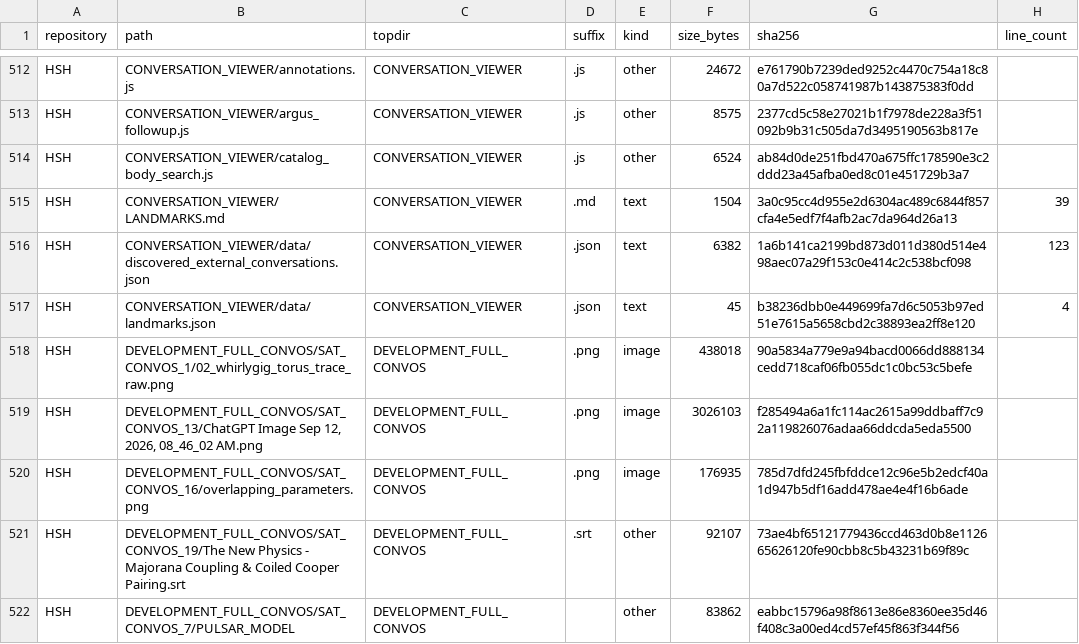
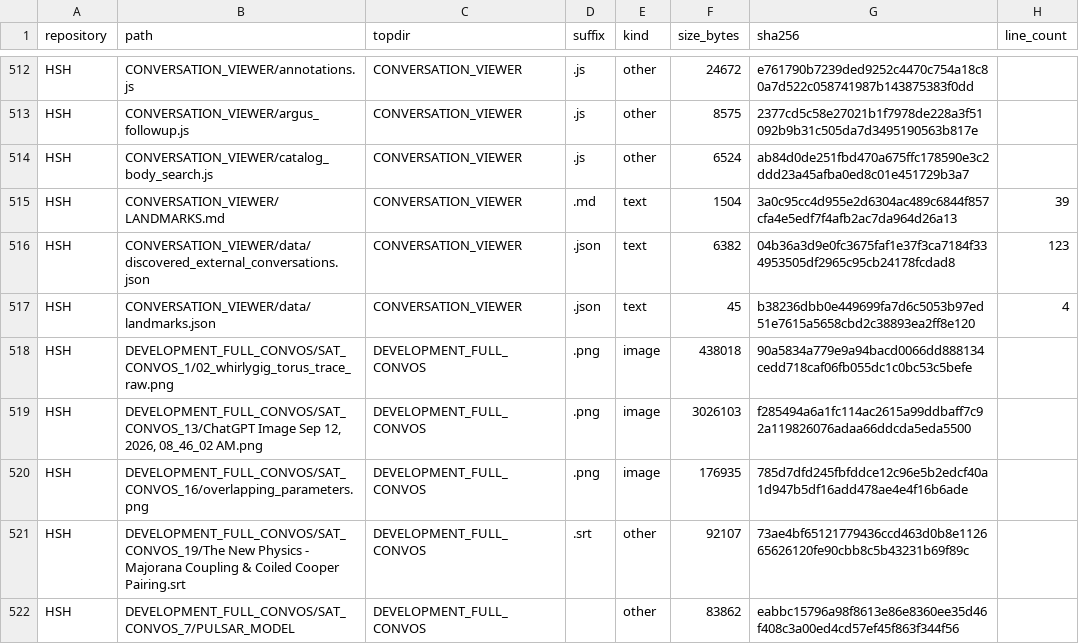
Before and after one commit to Satobloc/HSH_RESOURCES, a CSV file: SOURCE_INVENTORY/SABLE/source_inventory_run/sample.csv, drawn as a sheet; only a part is shown, gaps mark what is left out; the diff covers the shown part only.

```diff
--- a/SOURCE_INVENTORY/SABLE/source_inventory_run/sample.csv
+++ b/SOURCE_INVENTORY/SABLE/source_inventory_run/sample.csv
@@ -515,3 +515,3 @@ HSH,CONVERSATION_VIEWER/catalog_body_search.js,CONVERSATION_VIEWER,.js,other,652
 HSH,CONVERSATION_VIEWER/LANDMARKS.md,CONVERSATION_VIEWER,.md,text,1504,3a0c95cc4d955e2d6304ac489c6844f857cfa4e5edf7f4afb2ac7da964d26a13,39
-HSH,CONVERSATION_VIEWER/data/discovered_external_conversations.json,CONVERSATION_VIEWER,.json,text,6382,1a6b141ca2199bd873d011d380d514e498aec07a29f153c0e414c2c538bcf098,123
+HSH,CONVERSATION_VIEWER/data/discovered_external_conversations.json,CONVERSATION_VIEWER,.json,text,6382,04b36a3d9e0fc3675faf1e37f3ca7184f334953505df2965c95cb24178fcdad8,123
 HSH,CONVERSATION_VIEWER/data/landmarks.json,CONVERSATION_VIEWER,.json,text,45,b38236dbb0e449699fa7d6c5053b97ed51e7615a5658cbd2c38893ea2ff8e120,4
```
Also changed, not shown: 6 added rows, 6 removed rows and 19 edited cells elsewhere in this file, 3 other files.
